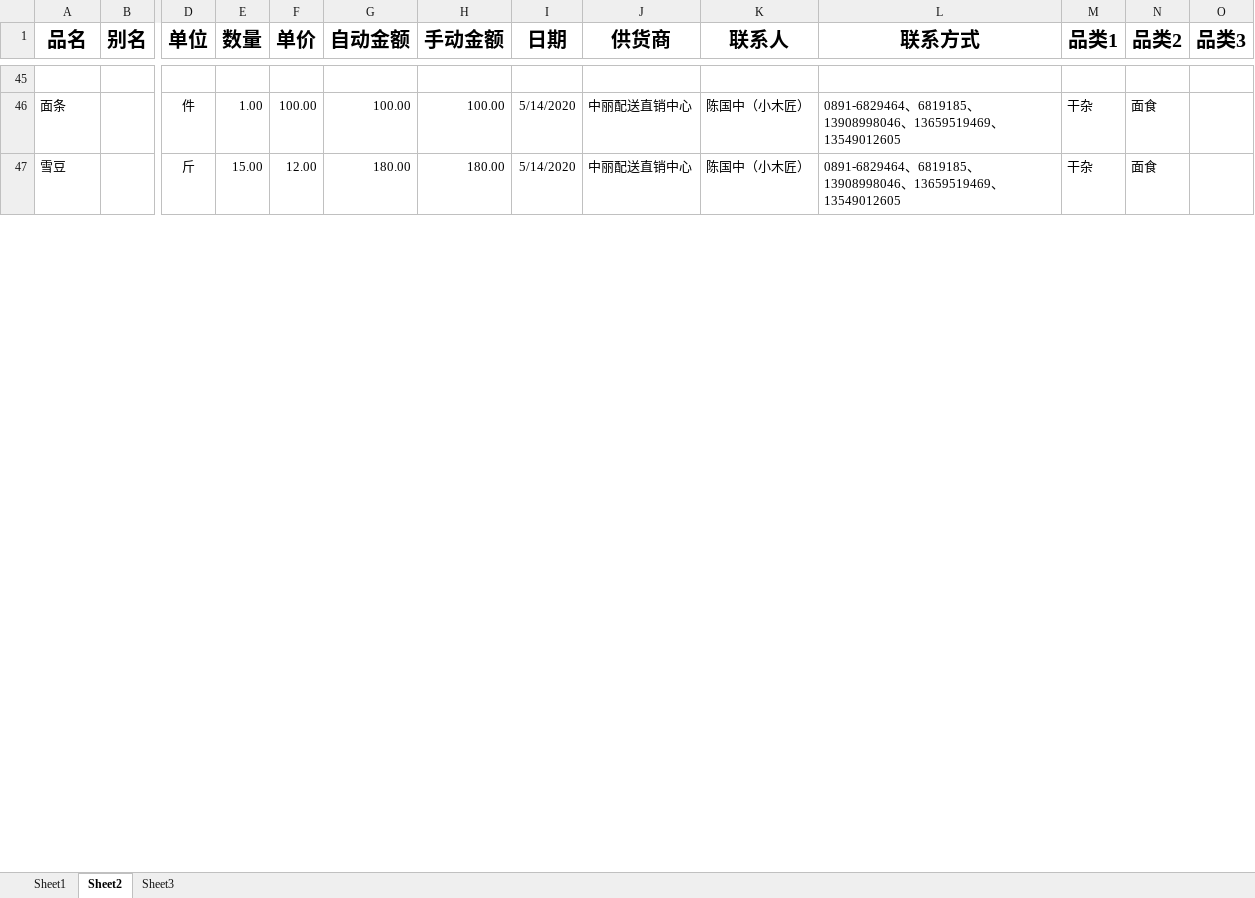
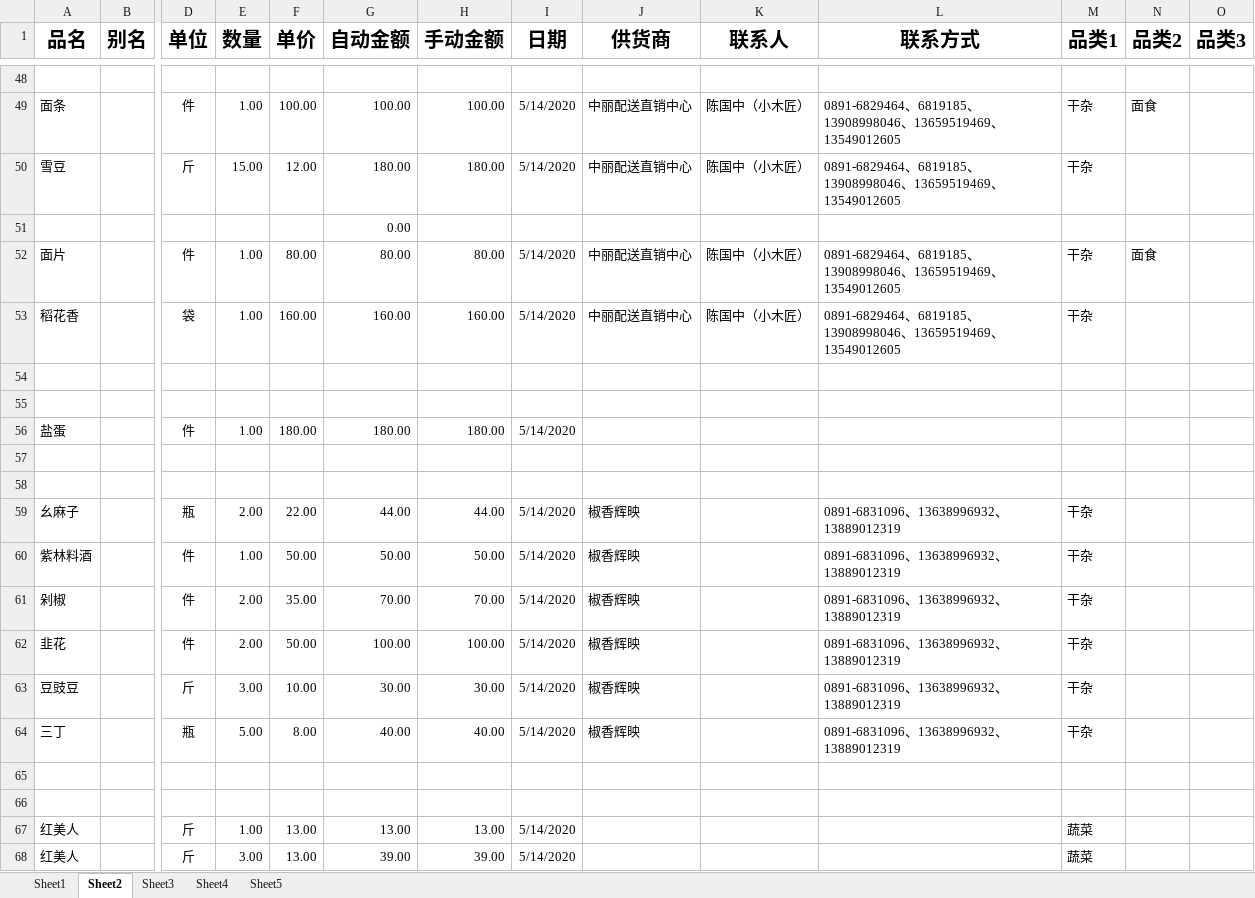
Before and after one commit to IORI2A/hello-world, an Excel workbook: business/Book1.xlsx, sheet Sheet2, drawn as a sheet; only a part is shown, gaps mark what is left out; values as stored, in another font and other column widths than the file's, no borders; addresses are those after the commit; rows hold the shown columns only; the diff covers the shown part only; the diff names each change by its address in the sheet, - before the commit and + after, or states it on an @@ line.

```diff
--- a/business/Book1.xlsx (sheet Sheet2)
+++ b/business/Book1.xlsx (sheet Sheet2)
+sheet tab: Sheet4
+sheet tab: Sheet5
-N50 (品类2): 面食
+N50 (品类2): (empty)
+row 51:  |  |  |  |  | 0.00
+row 52: 面片 |  | 件 | 1.00 | 80.00 | 80.00 | 80.00 | 5/14/2020 | 中丽配送直销中心 | 陈国中（小木匠） | 0891-6829464、6819185、13908998046、13659519469、13549012605 | 干杂 | 面食
+row 53: 稻花香 |  | 袋 | 1.00 | 160.00 | 160.00 | 160.00 | 5/14/2020 | 中丽配送直销中心 | 陈国中（小木匠） | 0891-6829464、6819185、13908998046、13659519469、13549012605 | 干杂
+row 54: (empty)
+row 55: (empty)
+row 56: 盐蛋 |  | 件 | 1.00 | 180.00 | 180.00 | 180.00 | 5/14/2020
+row 57: (empty)
+row 58: (empty)
+row 59: 幺麻子 |  | 瓶 | 2.00 | 22.00 | 44.00 | 44.00 | 5/14/2020 | 椒香辉映 |  | 0891-6831096、13638996932、13889012319 | 干杂
+row 60: 紫林料酒 |  | 件 | 1.00 | 50.00 | 50.00 | 50.00 | 5/14/2020 | 椒香辉映 |  | 0891-6831096、13638996932、13889012319 | 干杂
+row 61: 剁椒 |  | 件 | 2.00 | 35.00 | 70.00 | 70.00 | 5/14/2020 | 椒香辉映 |  | 0891-6831096、13638996932、13889012319 | 干杂
+row 62: 韭花 |  | 件 | 2.00 | 50.00 | 100.00 | 100.00 | 5/14/2020 | 椒香辉映 |  | 0891-6831096、13638996932、13889012319 | 干杂
+row 63: 豆豉豆 |  | 斤 | 3.00 | 10.00 | 30.00 | 30.00 | 5/14/2020 | 椒香辉映 |  | 0891-6831096、13638996932、13889012319 | 干杂
+row 64: 三丁 |  | 瓶 | 5.00 | 8.00 | 40.00 | 40.00 | 5/14/2020 | 椒香辉映 |  | 0891-6831096、13638996932、13889012319 | 干杂
+row 65: (empty)
+row 66: (empty)
+row 67: 红美人 |  | 斤 | 1.00 | 13.00 | 13.00 | 13.00 | 5/14/2020 |  |  |  | 蔬菜
+row 68: 红美人 |  | 斤 | 3.00 | 13.00 | 39.00 | 39.00 | 5/14/2020 |  |  |  | 蔬菜
```
Also changed, not shown: 194 added rows, 1 moved row and 3 edited cells elsewhere in this sheet, sheet Sheet3, sheet Sheet1, formulas that keep their value, business/20200525.xlsx, 3 other files.
